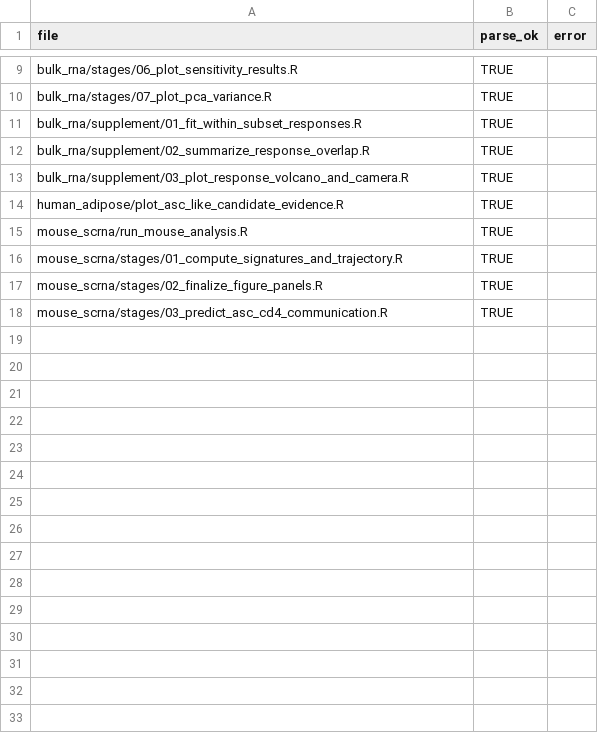
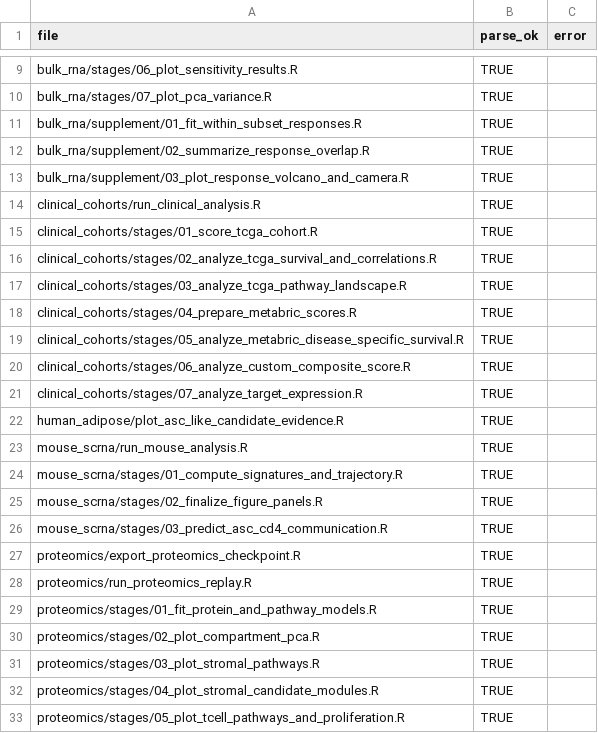
Before and after one commit to Liangshuntao/ASC-CD4-anergy, a CSV file: validation/curated_R_syntax_check.csv, drawn as a sheet; only a part is shown, gaps mark what is left out; the diff names each change by its address in the sheet, - before the commit and + after, or states it on an @@ line.

Commit message:
Curate verified proteomic checkpoint replay and final clinical analysis branches

```diff
--- a/validation/curated_R_syntax_check.csv
+++ b/validation/curated_R_syntax_check.csv
+row 14: clinical_cohorts/run_clinical_analysis.R | TRUE
+row 15: clinical_cohorts/stages/01_score_tcga_cohort.R | TRUE
+row 16: clinical_cohorts/stages/02_analyze_tcga_survival_and_correlations.R | TRUE
+row 17: clinical_cohorts/stages/03_analyze_tcga_pathway_landscape.R | TRUE
+row 18: clinical_cohorts/stages/04_prepare_metabric_scores.R | TRUE
+row 19: clinical_cohorts/stages/05_analyze_metabric_disease_specific_survival.R | TRUE
+row 20: clinical_cohorts/stages/06_analyze_custom_composite_score.R | TRUE
+row 21: clinical_cohorts/stages/07_analyze_target_expression.R | TRUE
+row 27: proteomics/export_proteomics_checkpoint.R | TRUE
+row 28: proteomics/run_proteomics_replay.R | TRUE
+row 29: proteomics/stages/01_fit_protein_and_pathway_models.R | TRUE
+row 30: proteomics/stages/02_plot_compartment_pca.R | TRUE
+row 31: proteomics/stages/03_plot_stromal_pathways.R | TRUE
+row 32: proteomics/stages/04_plot_stromal_candidate_modules.R | TRUE
+row 33: proteomics/stages/05_plot_tcell_pathways_and_proliferation.R | TRUE
```
Also changed, not shown: Figure_script_mapping.csv, 24 other files.
